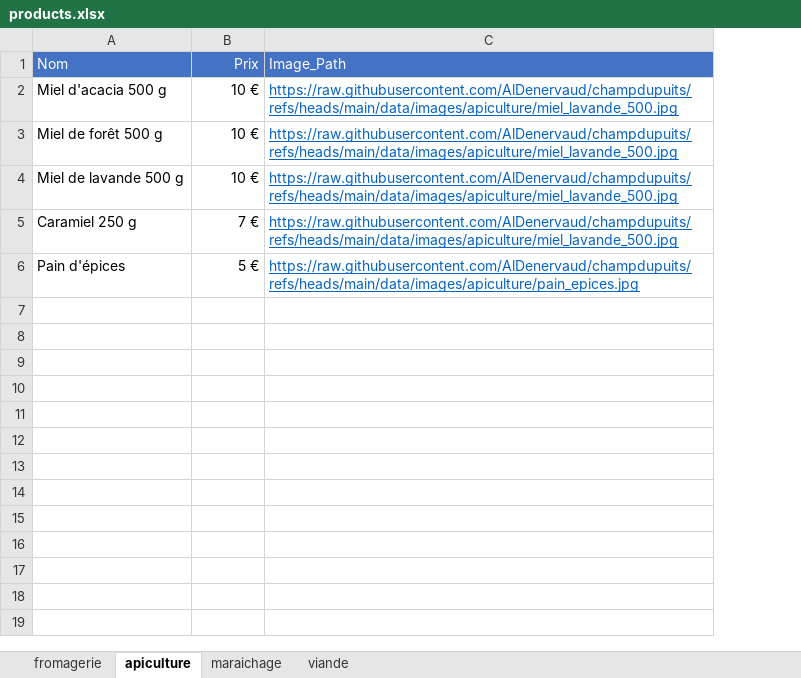
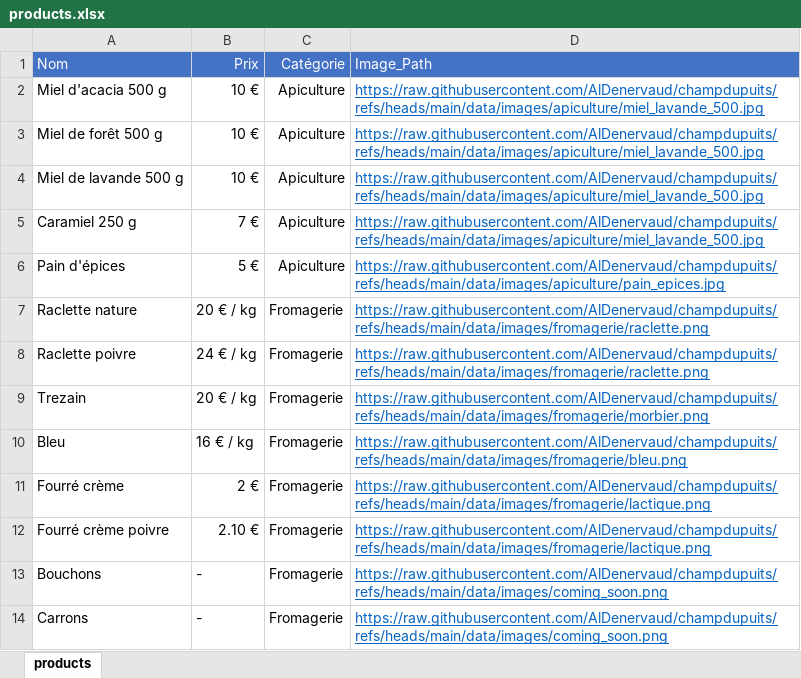
Before and after one commit to AlDenervaud/champdupuits, an Excel workbook: products.xlsx, sheet products, drawn as a sheet; values as stored, in another font and other column widths than the file's, no borders; the diff names each change by its address in the sheet, - before the commit and + after, or states it on an @@ line.

```diff
--- a/products.xlsx (sheet products)
+++ b/products.xlsx (sheet products)
-sheet tab: apiculture
+sheet tab: products
-sheet tab: fromagerie
-sheet tab: maraichage
-sheet tab: viande
+column C (Catégorie), rows 2-6: all Apiculture
+row 7: Raclette nature | 20 € / kg | Fromagerie | https://raw.githubusercontent.com/AlDenervaud/champdupuits/refs/heads/main/data/images/fromagerie/raclette.png
+row 8: Raclette poivre | 24 € / kg | Fromagerie | https://raw.githubusercontent.com/AlDenervaud/champdupuits/refs/heads/main/data/images/fromagerie/raclette.png
+row 9: Trezain | 20 € / kg | Fromagerie | https://raw.githubusercontent.com/AlDenervaud/champdupuits/refs/heads/main/data/images/fromagerie/morbier.png
+row 10: Bleu | 16 € / kg | Fromagerie | https://raw.githubusercontent.com/AlDenervaud/champdupuits/refs/heads/main/data/images/fromagerie/bleu.png
+row 11: Fourré crème | 2 € | Fromagerie | https://raw.githubusercontent.com/AlDenervaud/champdupuits/refs/heads/main/data/images/fromagerie/lactique.png
+row 12: Fourré crème poivre | 2.10 € | Fromagerie | https://raw.githubusercontent.com/AlDenervaud/champdupuits/refs/heads/main/data/images/fromagerie/lactique.png
+row 13: Bouchons | - | Fromagerie | https://raw.githubusercontent.com/AlDenervaud/champdupuits/refs/heads/main/data/images/coming_soon.png
+row 14: Carrons | - | Fromagerie | https://raw.githubusercontent.com/AlDenervaud/champdupuits/refs/heads/main/data/images/coming_soon.png
```
